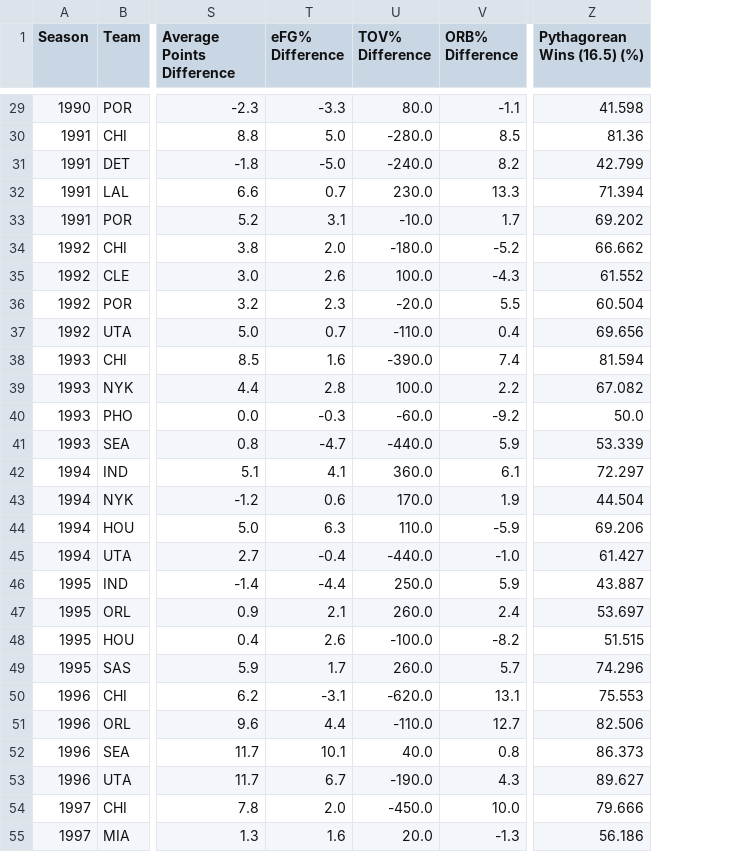
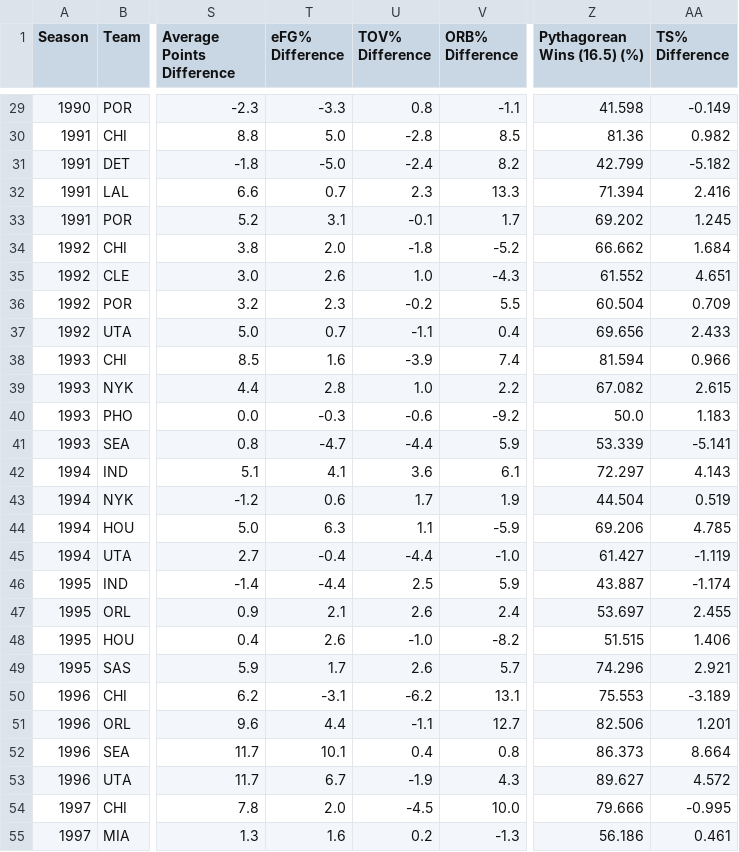
Before and after one commit to GalahadJr-1214/2026-Statistics-Final-Project, a CSV file: Final Project/nba_second_round_history_modified.csv, drawn as a sheet; only a part is shown, gaps mark what is left out; the diff covers the shown part only; the diff names each change by its address in the sheet, - before the commit and + after, or states it on an @@ line.

```diff
--- a/Final Project/nba_second_round_history_modified.csv
+++ b/Final Project/nba_second_round_history_modified.csv
+column AA (TS% Difference), rows 29-55: -0.149 | 0.982 | -5.182 | 2.416 | 1.245 | 1.684 | 4.651 | 0.709 | 2.433 | 0.966 | 2.615 | 1.183 | -5.141 | 4.143 | 0.519 | 4.785 | -1.119 | -1.174 | 2.455 | 1.406 | 2.921 | -3.189 | 1.201 | 8.664 | 4.572 | -0.995 | 0.461
-U29 (TOV% Difference): 80.0
+U29 (TOV% Difference): 0.8
-U30 (TOV% Difference): -280.0
+U30 (TOV% Difference): -2.8
-U31 (TOV% Difference): -240.0
+U31 (TOV% Difference): -2.4
-U32 (TOV% Difference): 230.0
+U32 (TOV% Difference): 2.3
-U33 (TOV% Difference): -10.0
+U33 (TOV% Difference): -0.1
-U34 (TOV% Difference): -180.0
+U34 (TOV% Difference): -1.8
-U35 (TOV% Difference): 100.0
+U35 (TOV% Difference): 1.0
-U36 (TOV% Difference): -20.0
+U36 (TOV% Difference): -0.2
-U37 (TOV% Difference): -110.0
+U37 (TOV% Difference): -1.1
-U38 (TOV% Difference): -390.0
+U38 (TOV% Difference): -3.9
-U39 (TOV% Difference): 100.0
+U39 (TOV% Difference): 1.0
-U40 (TOV% Difference): -60.0
+U40 (TOV% Difference): -0.6
-U41 (TOV% Difference): -440.0
+U41 (TOV% Difference): -4.4
-U42 (TOV% Difference): 360.0
+U42 (TOV% Difference): 3.6
-U43 (TOV% Difference): 170.0
+U43 (TOV% Difference): 1.7
-U44 (TOV% Difference): 110.0
+U44 (TOV% Difference): 1.1
-U45 (TOV% Difference): -440.0
+U45 (TOV% Difference): -4.4
-U46 (TOV% Difference): 250.0
+U46 (TOV% Difference): 2.5
-U47 (TOV% Difference): 260.0
+U47 (TOV% Difference): 2.6
-U48 (TOV% Difference): -100.0
+U48 (TOV% Difference): -1.0
-U49 (TOV% Difference): 260.0
+U49 (TOV% Difference): 2.6
-U50 (TOV% Difference): -620.0
+U50 (TOV% Difference): -6.2
-U51 (TOV% Difference): -110.0
+U51 (TOV% Difference): -1.1
-U52 (TOV% Difference): 40.0
+U52 (TOV% Difference): 0.4
-U53 (TOV% Difference): -190.0
+U53 (TOV% Difference): -1.9
-U54 (TOV% Difference): -450.0
+U54 (TOV% Difference): -4.5
-U55 (TOV% Difference): 20.0
+U55 (TOV% Difference): 0.2
```
Also changed, not shown: 138 edited cells elsewhere in this file, 1 other file.
